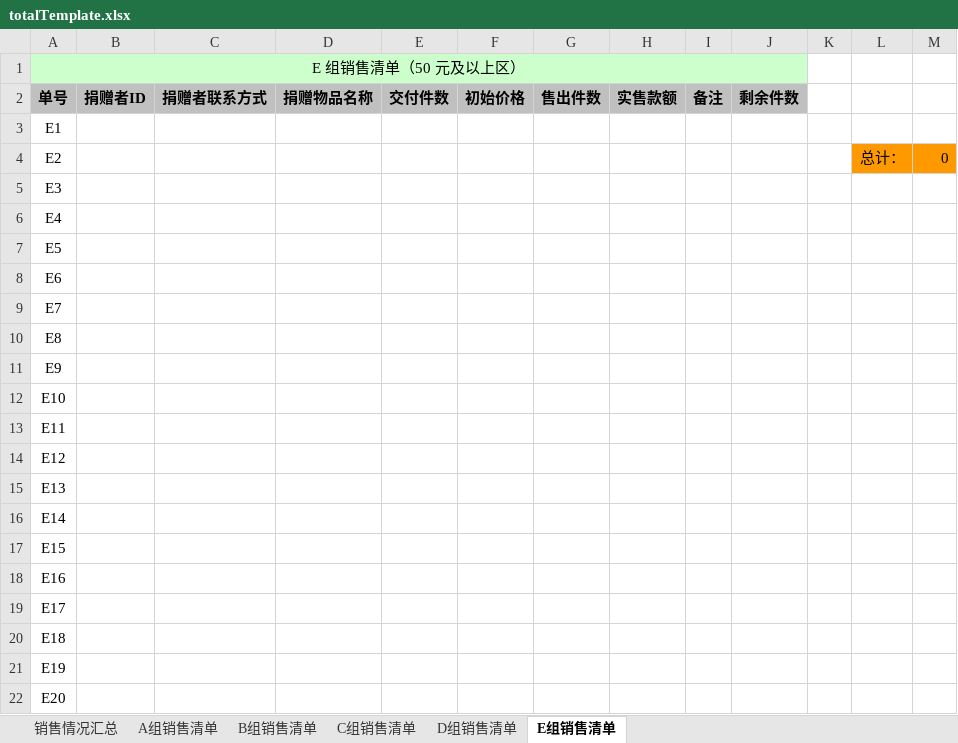
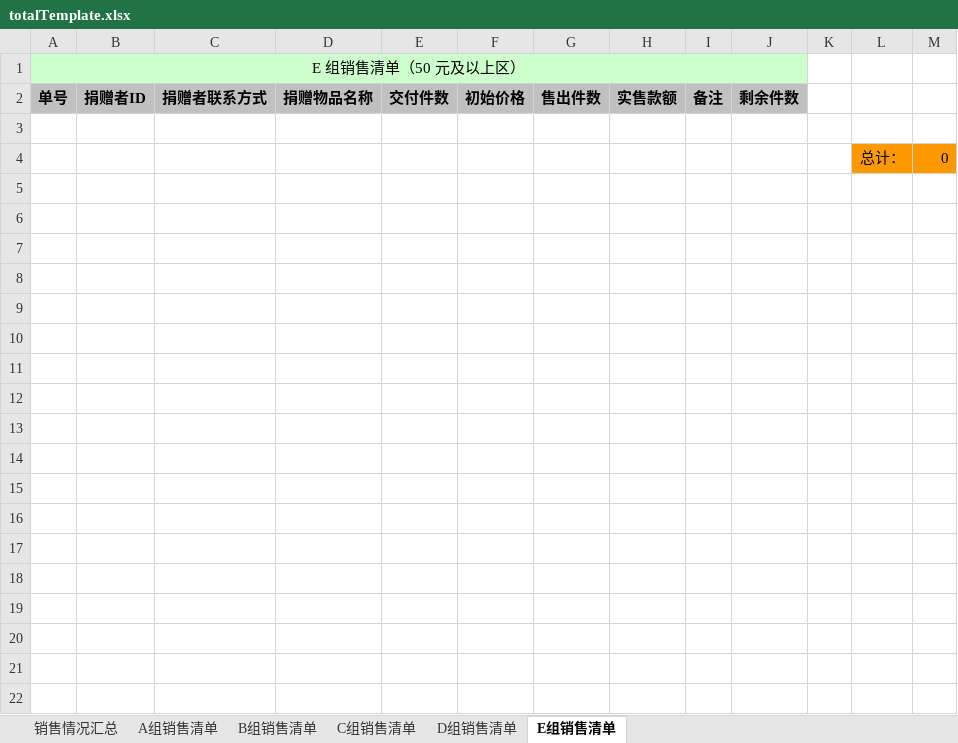
Before and after one commit to bysunexus/charity_sale, an Excel workbook: src/main/resources/template/totalTemplate.xlsx, sheet E组销售清单, drawn as a sheet; only a part is shown; values as stored, in another font and other column widths than the file's, no borders; the diff covers the shown part only; the diff names each change by its address in the sheet, - before the commit and + after, or states it on an @@ line.

```diff
--- a/src/main/resources/template/totalTemplate.xlsx (sheet E组销售清单)
+++ b/src/main/resources/template/totalTemplate.xlsx (sheet E组销售清单)
-A3: E1
+A3: (empty)
-A4: E2
+A4: (empty)
-row 5: E3
-row 6: E4
-row 7: E5
-row 8: E6
-row 9: E7
-row 10: E8
-row 11: E9
-row 12: E10
-row 13: E11
-row 14: E12
-row 15: E13
-row 16: E14
-row 17: E15
-row 18: E16
-row 19: E17
-row 20: E18
-row 21: E19
-row 22: E20
```
Also changed, not shown: 180 removed rows elsewhere in this sheet, sheet A组销售清单, sheet B组销售清单, sheet C组销售清单, sheet D组销售清单.
